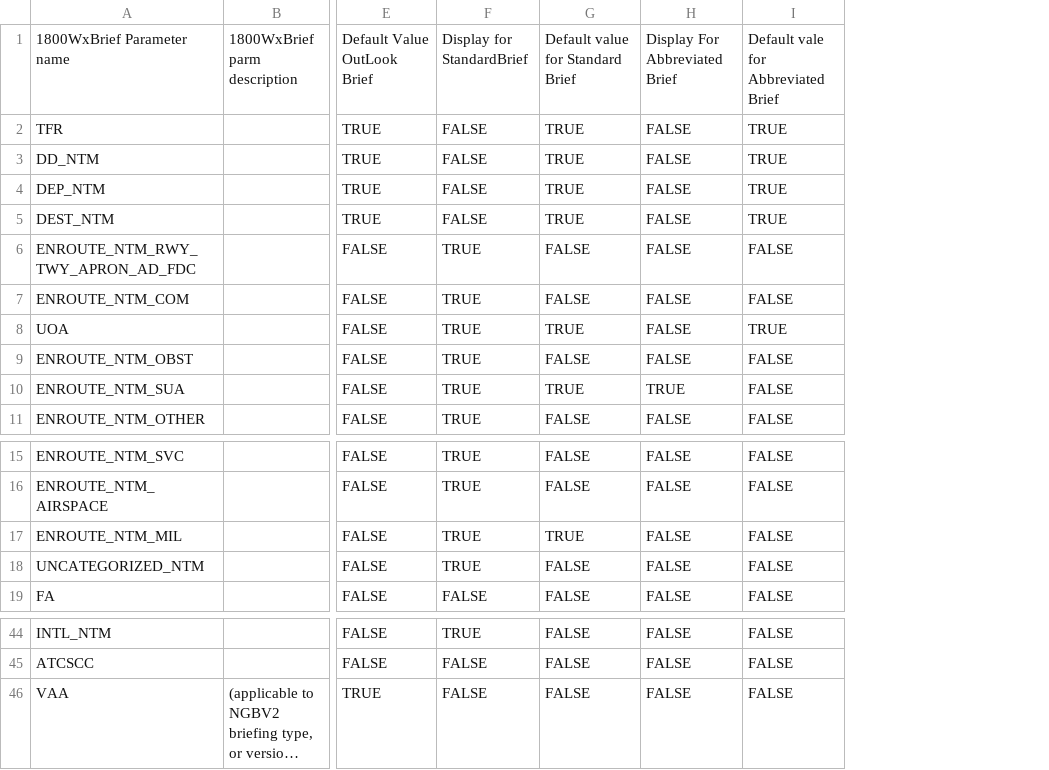
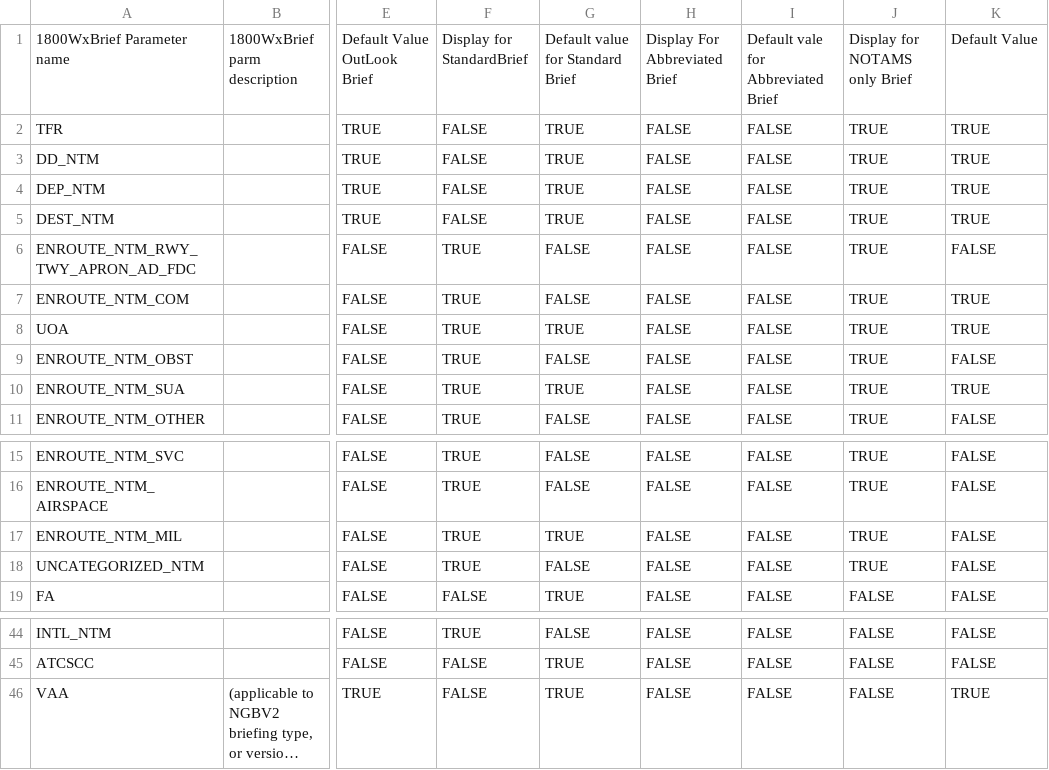
Before and after one commit to efoertsch/SoaringForecast, a CSV file: app/src/main/res/raw/wxbrief_product_codes.csv, drawn as a sheet; only a part is shown, gaps mark what is left out; long unchanged cells end in …; addresses are those after the commit; the diff names each change by its address in the sheet, - before the commit and + after, or states it on an @@ line.

Commit message:
WIP. Fiddling with WXBrief UI and logic

```diff
--- a/app/src/main/res/raw/wxbrief_product_codes.csv
+++ b/app/src/main/res/raw/wxbrief_product_codes.csv
+column G, rows 1-11: Default value for Standard Brief | TRUE | TRUE | TRUE | TRUE | FALSE | FALSE | TRUE | FALSE | TRUE | FALSE; rows 15-19: FALSE | FALSE | TRUE | FALSE | TRUE; rows 44-46: FALSE | TRUE | TRUE
+column J, rows 1-11: Display for NOTAMS only Brief | TRUE | TRUE | TRUE | TRUE | TRUE | TRUE | TRUE | TRUE | TRUE | TRUE; rows 15-19: TRUE | TRUE | TRUE | TRUE | FALSE; rows 44-46: all FALSE
-H1: Default value for Standard Brief
+H1: Display For Abbreviated Brief
-I1: Display For Abbreviated Brief
+I1: Default vale for Abbreviated Brief
-K1: Default vale for Abbreviated Brief
+K1: Default Value
-H2:H5: TRUE
+H2:H5: FALSE
-K7: FALSE
+K7: TRUE
-H8: TRUE
+H8: FALSE
-H10: TRUE
+H10: FALSE
-I10: TRUE
+I10: FALSE
-K10: FALSE
+K10: TRUE
-H17: TRUE
+H17: FALSE
-K46: FALSE
+K46: TRUE
```
Also changed, not shown: app/src/main/res/raw/wxbrief_ngbv2_options.csv, 20 other files.
